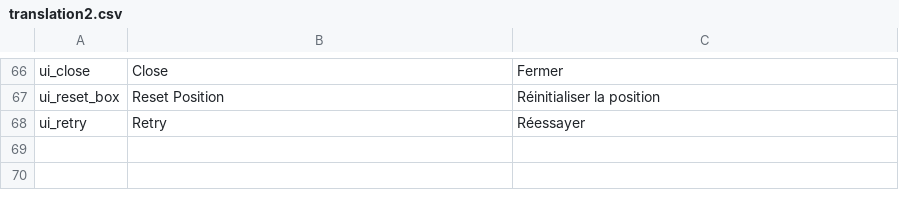
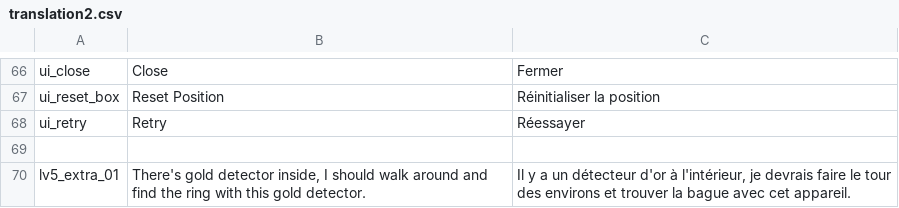
Before and after one commit to Piyan0/zenv3, a CSV file: vault/translations/chloe/translation2.csv, drawn as a sheet; only a part is shown, gaps mark what is left out; the diff names each change by its address in the sheet, - before the commit and + after, or states it on an @@ line.

```diff
--- a/vault/translations/chloe/translation2.csv
+++ b/vault/translations/chloe/translation2.csv
+row 69: (empty)
+row 70: lv5_extra_01 | There's gold detector inside, I should walk around and find the ring with this gold detector. | Il y a un détecteur d'or à l'intérieur, je devrais faire le tour des environs et trouver la bague avec cet appareil.
```
Also changed, not shown: 44 other files.
